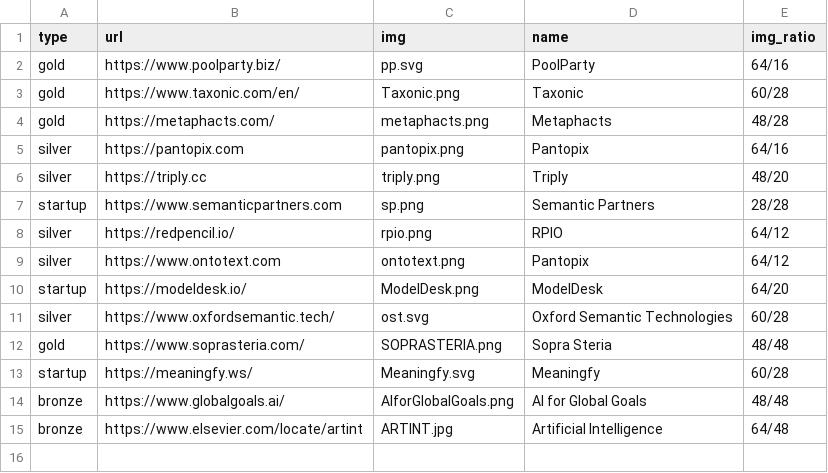
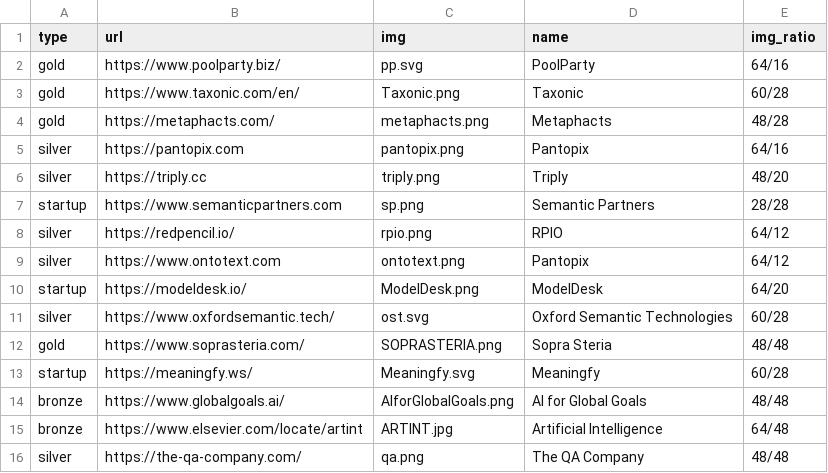
Before and after one commit to SEMANTiCS-org/2024-semantics-org.github.io, a CSV file: content/sponsors.csv, drawn as a sheet.

Commit message:
Add new sponsor

```diff
--- a/content/sponsors.csv
+++ b/content/sponsors.csv
@@ -15 +15,2 @@ bronze,https://www.globalgoals.ai/,AIforGlobalGoals.png,AI for Global Goals,48/4
 bronze,https://www.elsevier.com/locate/artint,ARTINT.jpg,Artificial Intelligence,64/48
+silver,https://the-qa-company.com/,qa.png,The QA Company,48/48
```
